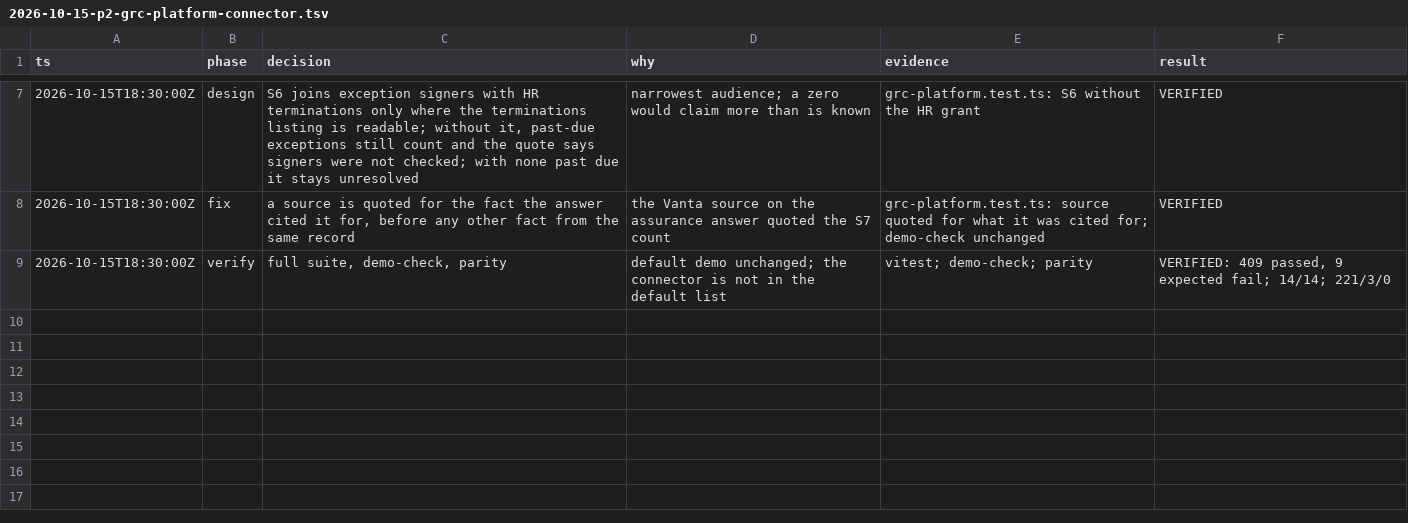
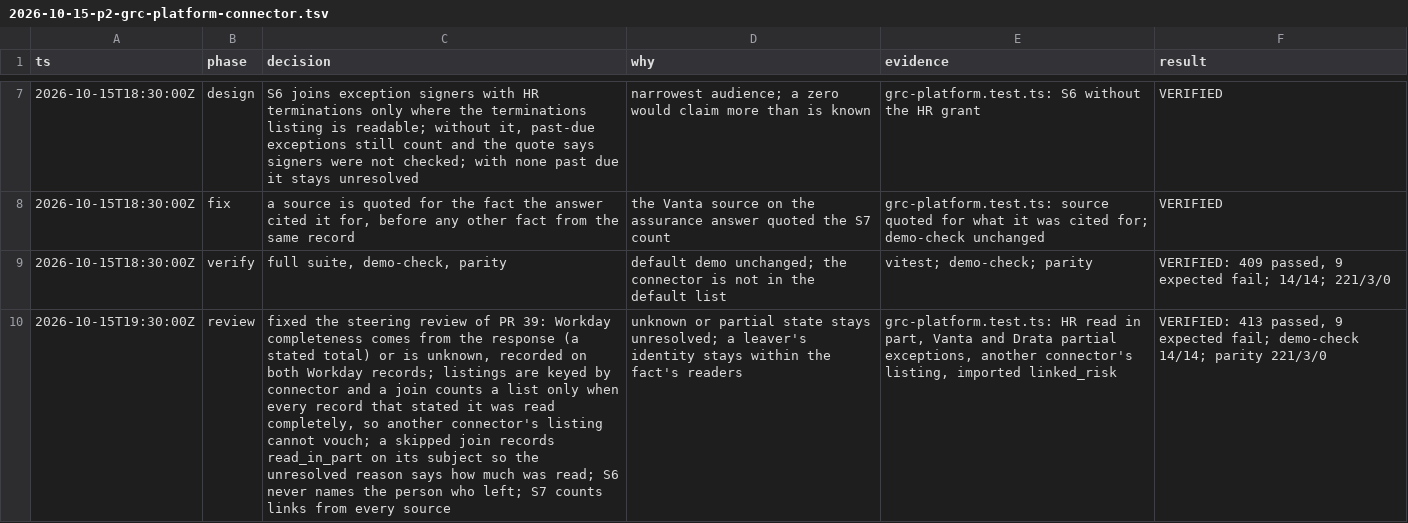
Before and after one commit to GRC-Engineer/crowbo, a TSV file: docs/decisions/2026-10-15-p2-grc-platform-connector.tsv, drawn as a sheet; only a part is shown, gaps mark what is left out; the diff names each change by its address in the sheet, - before the commit and + after, or states it on an @@ line.

```diff
--- a/docs/decisions/2026-10-15-p2-grc-platform-connector.tsv
+++ b/docs/decisions/2026-10-15-p2-grc-platform-connector.tsv
+row 10: 2026-10-15T19:30:00Z | review | fixed the steering review of PR 39: Workday completeness comes from the response (a stated total) or is unknown, recorded on both Workday records; listings are keyed by connector and a join counts a list only when every record that stated it was read completely, so another connector's listing cannot vouch; a skipped join records read_in_part on its subject so the unresolved reason says how much was read; S6 never names the person who left; S7 counts links from every source | unknown or partial state stays unresolved; a leaver's identity stays within the fact's readers | grc-platform.test.ts: HR read in part, Vanta and Drata partial exceptions, another connector's listing, imported linked_risk | VERIFIED: 413 passed, 9 expected fail; demo-check 14/14; parity 221/3/0
```
Also changed, not shown: 7 other files.
